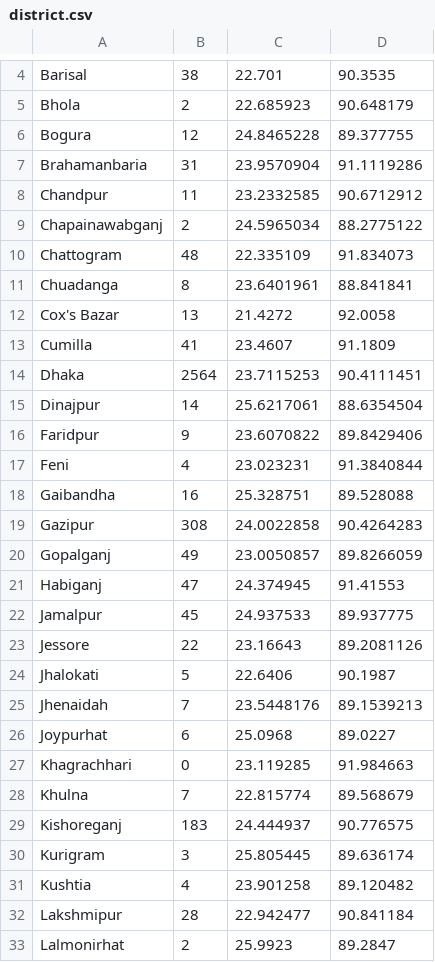
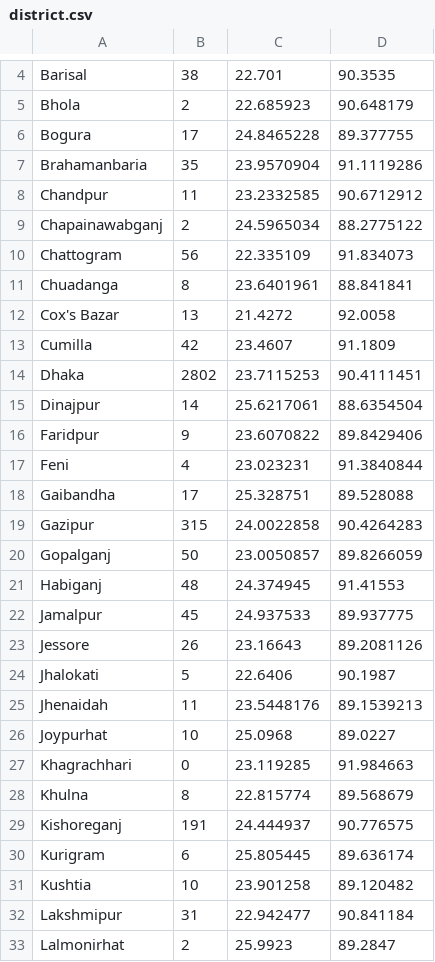
Before and after one commit to shafinhasnat/Django-based-covid-info-BD, a CSV file: covidPr_app/static/ess/district.csv, drawn as a sheet; only a part is shown, gaps mark what is left out; the diff covers the shown part only.

Commit message:
district update: shafin 5:51pm 4-27-2020

```diff
--- a/covidPr_app/static/ess/district.csv
+++ b/covidPr_app/static/ess/district.csv
@@ -5,11 +5,11 @@ Barisal,38,22.701,90.3535
 Bhola,2,22.685923,90.648179
-Bogura,12,24.8465228,89.377755
-Brahamanbaria,31,23.9570904,91.1119286
+Bogura,17,24.8465228,89.377755
+Brahamanbaria,35,23.9570904,91.1119286
 Chandpur,11,23.2332585,90.6712912
 Chapainawabganj,2,24.5965034,88.2775122
-Chattogram,48,22.335109,91.834073
+Chattogram,56,22.335109,91.834073
 Chuadanga,8,23.6401961,88.841841
 Cox's Bazar,13,21.4272,92.0058
-Cumilla,41,23.4607,91.1809
-Dhaka,2564,23.7115253,90.4111451
+Cumilla,42,23.4607,91.1809
+Dhaka,2802,23.7115253,90.4111451
 Dinajpur,14,25.6217061,88.6354504
@@ -17,17 +17,17 @@ Faridpur,9,23.6070822,89.8429406
 Feni,4,23.023231,91.3840844
-Gaibandha,16,25.328751,89.528088
-Gazipur,308,24.0022858,90.4264283
-Gopalganj,49,23.0050857,89.8266059
-Habiganj,47,24.374945,91.41553
+Gaibandha,17,25.328751,89.528088
+Gazipur,315,24.0022858,90.4264283
+Gopalganj,50,23.0050857,89.8266059
+Habiganj,48,24.374945,91.41553
 Jamalpur,45,24.937533,89.937775
-Jessore,22,23.16643,89.2081126
+Jessore,26,23.16643,89.2081126
 Jhalokati,5,22.6406,90.1987
-Jhenaidah,7,23.5448176,89.1539213
-Joypurhat,6,25.0968,89.0227
+Jhenaidah,11,23.5448176,89.1539213
+Joypurhat,10,25.0968,89.0227
 Khagrachhari,0,23.119285,91.984663
-Khulna,7,22.815774,89.568679
-Kishoreganj,183,24.444937,90.776575
-Kurigram,3,25.805445,89.636174
-Kushtia,4,23.901258,89.120482
-Lakshmipur,28,22.942477,90.841184
+Khulna,8,22.815774,89.568679
+Kishoreganj,191,24.444937,90.776575
+Kurigram,6,25.805445,89.636174
+Kushtia,10,23.901258,89.120482
+Lakshmipur,31,22.942477,90.841184
 Lalmonirhat,2,25.9923,89.2847
```
Also changed, not shown: 15 edited cells elsewhere in this file.
